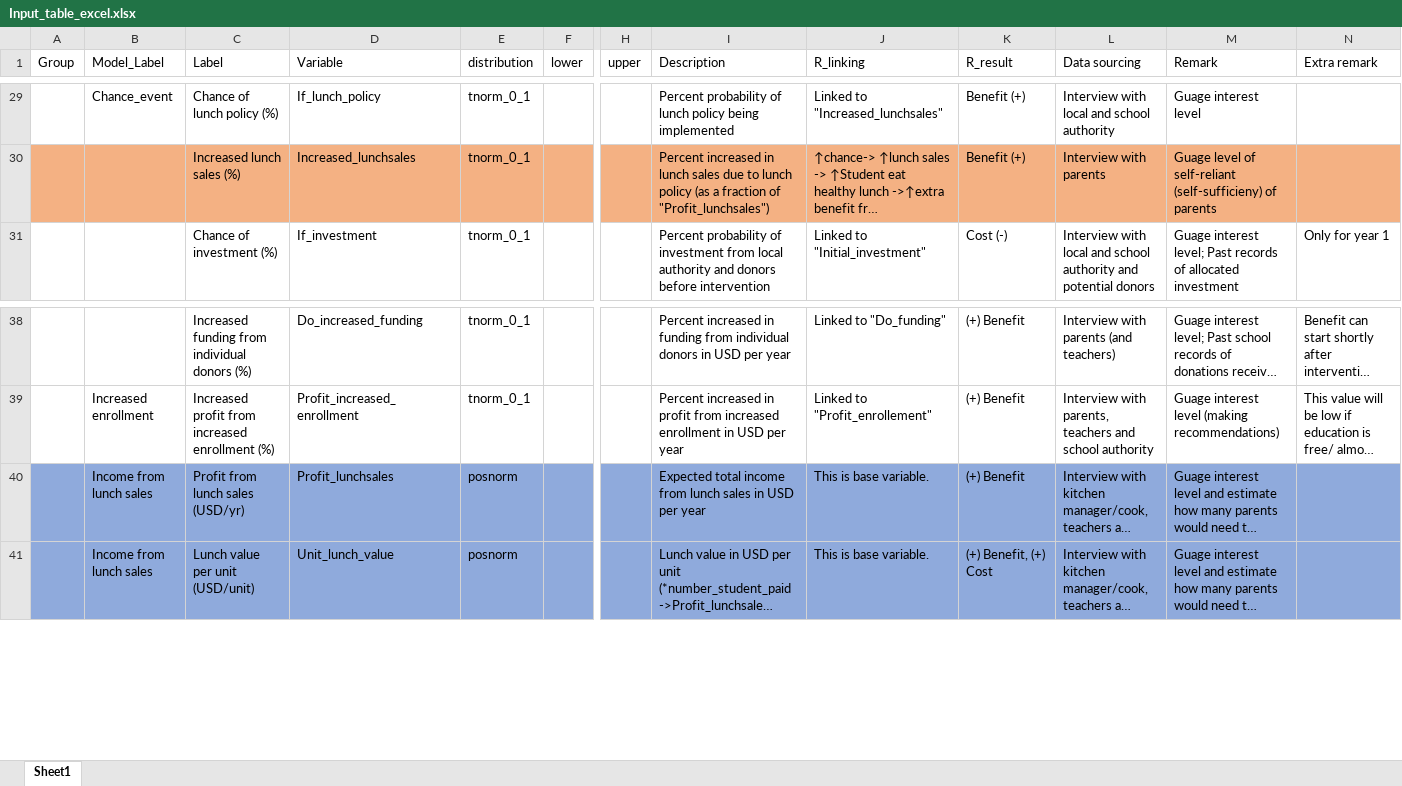
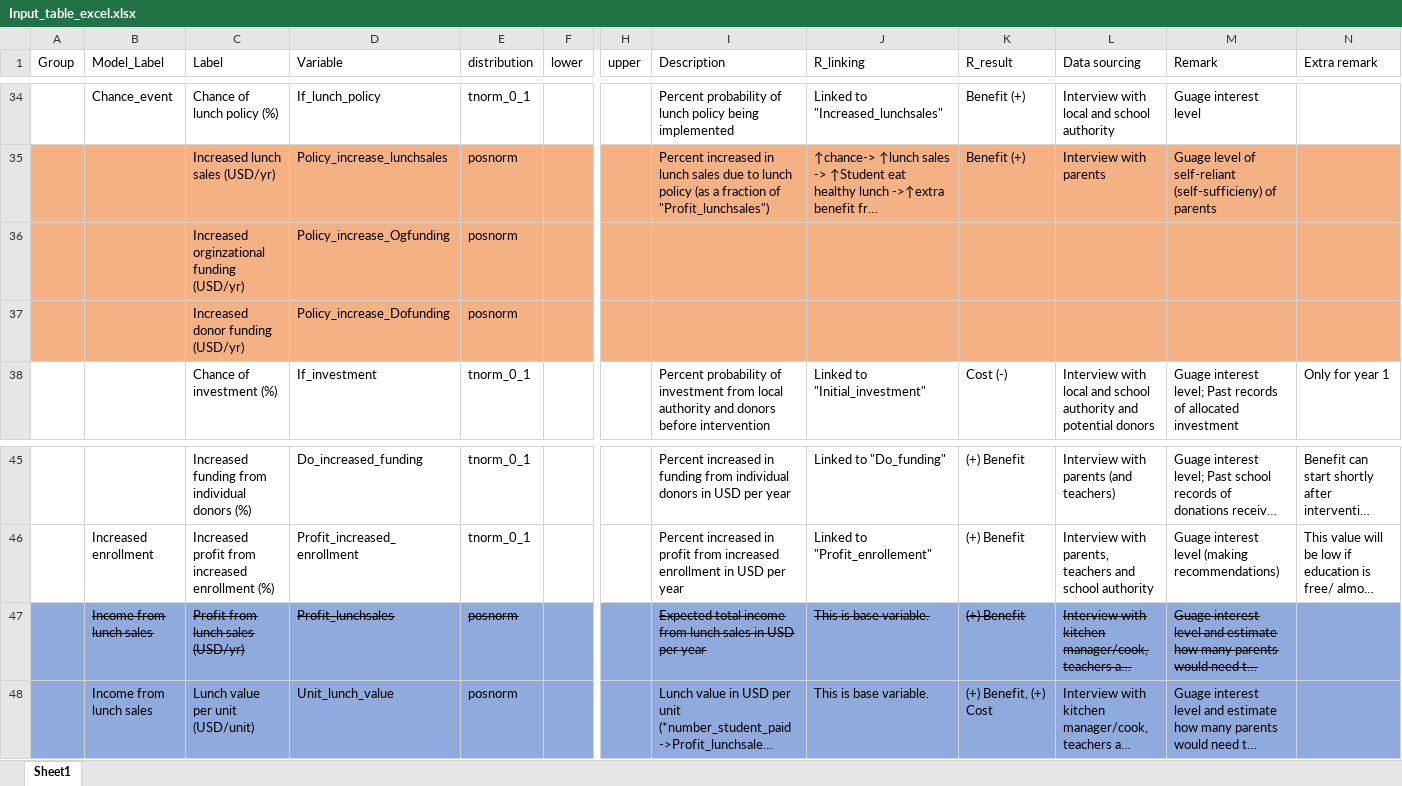
Before and after one commit to szmoe/Healthy_School_Lunch, an Excel workbook: Input_table_excel.xlsx, sheet Sheet1, drawn as a sheet; only a part is shown, gaps mark what is left out; long unchanged cells end in …; values as stored, in another font and other column widths than the file's, no borders; addresses are those after the commit; rows hold the shown columns only; the diff covers the shown part only; the diff names each change by its address in the sheet, - before the commit and + after, or states it on an @@ line.

```diff
--- a/Input_table_excel.xlsx (sheet Sheet1)
+++ b/Input_table_excel.xlsx (sheet Sheet1)
-C35 (Label): Increased lunch sales (%)
+C35 (Label): Increased lunch sales (USD/yr)
-D35 (Variable): Increased_lunchsales
+D35 (Variable): Policy_increase_lunchsales
-E35 (distribution): tnorm_0_1
+E35 (distribution): posnorm
+row 36:  |  | Increased orginzational funding (USD/yr) | Policy_increase_Ogfunding | posnorm
+row 37:  |  | Increased donor funding (USD/yr) | Policy_increase_Dofunding | posnorm
-B47:E47 strikethrough: off
+B47:E47 strikethrough: on
-I47:M47 strikethrough: off
+I47:M47 strikethrough: on
```
Also changed, not shown: 5 added rows, 7 edited cells and cell formats elsewhere in this sheet.
